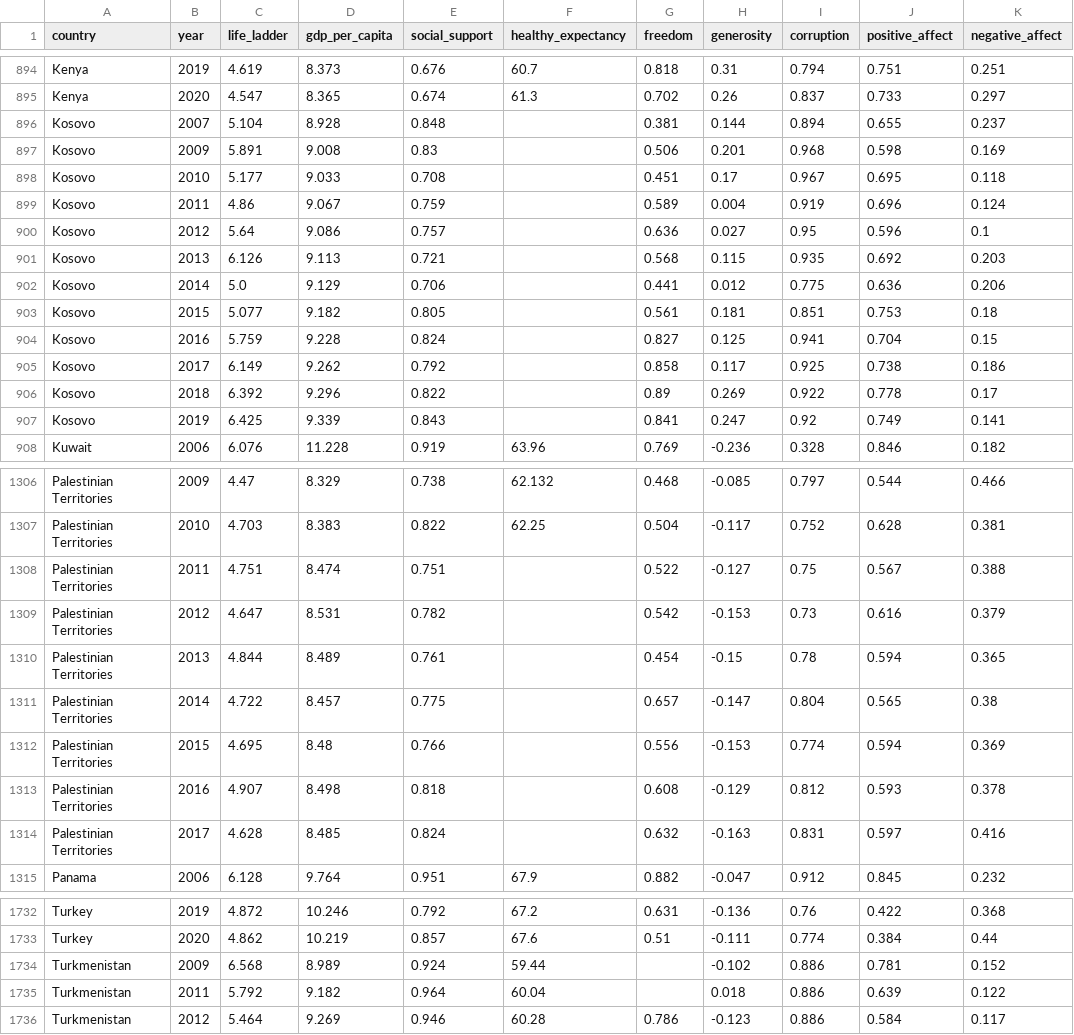
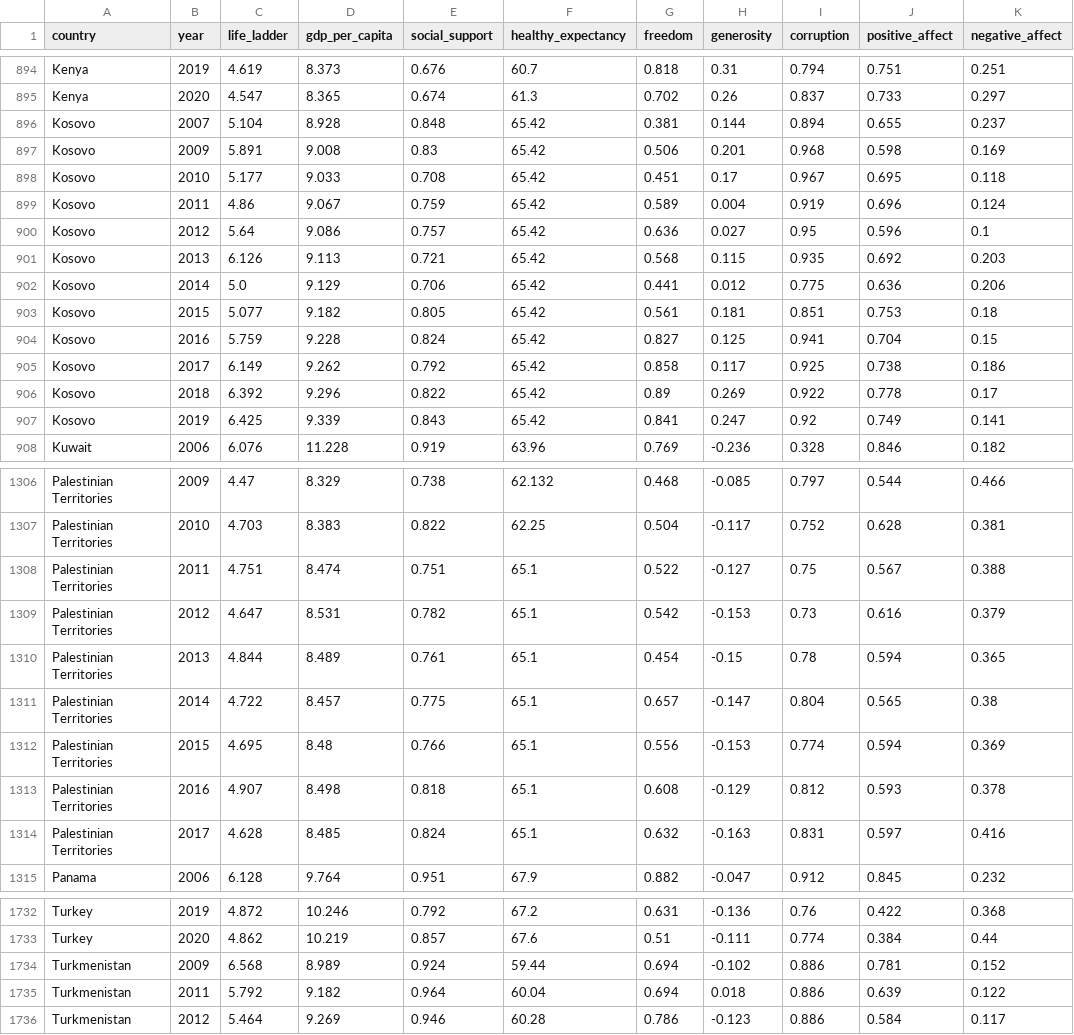
Before and after one commit to lukaszkortals/sad_proj, a CSV file: data/happiness_cleaned.csv, drawn as a sheet; only a part is shown, gaps mark what is left out; the diff covers the shown part only; the diff names each change by its address in the sheet, - before the commit and + after, or states it on an @@ line.

Commit message:
imputacja freedom., gdp_per_capita i healthy_expectancy

```diff
--- a/data/happiness_cleaned.csv
+++ b/data/happiness_cleaned.csv
-F896:F907 (healthy_expectancy): (empty)
+F896:F907 (healthy_expectancy): 65.42
-F1308:F1314 (healthy_expectancy): (empty)
+F1308:F1314 (healthy_expectancy): 65.1
-G1734:G1735 (freedom): (empty)
+G1734:G1735 (freedom): 0.694
```
Also changed, not shown: 44 edited cells elsewhere in this file, 1 other file.
